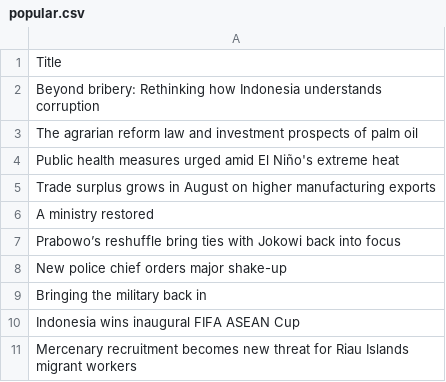
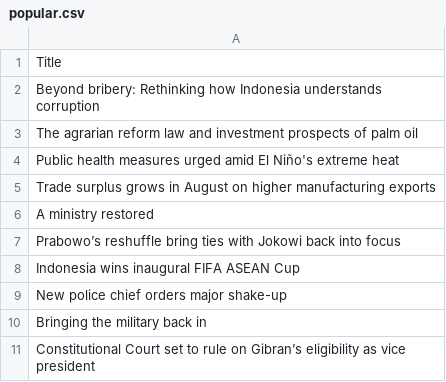
Before and after one commit to ihsanhadi2199-stack/jakpost-popular-scraper, a CSV file: popular.csv, drawn as a sheet.

```diff
--- a/popular.csv
+++ b/popular.csv
@@ -7,5 +7,5 @@ A ministry restored
 Prabowo’s reshuffle bring ties with Jokowi back into focus
+Indonesia wins inaugural FIFA ASEAN Cup
 New police chief orders major shake-up
 Bringing the military back in
-Indonesia wins inaugural FIFA ASEAN Cup
-Mercenary recruitment becomes new threat for Riau Islands migrant workers
+Constitutional Court set to rule on Gibran’s eligibility as vice president
```
